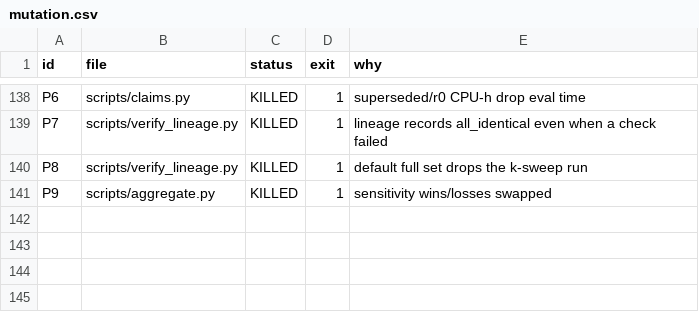
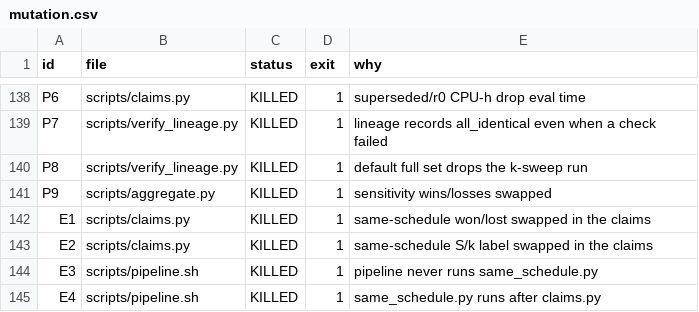
Before and after one commit to arman-dogru/drm-recursion-curriculum-microbench, a CSV file: results/mutation.csv, drawn as a sheet; only a part is shown, gaps mark what is left out.

Commit message:
Round 5 follow-ups: claims rebuild test + ss_* formatting test (m1), bwd_k wording (n1), flood range in TL;DR (n2), pipeline-order test (n3)
- tests/test_r5.py: full-tree test rebuilds claims.build() from results/ and requires equality
  with the committed claim_numbers.json; fabricated same_schedule.json test pins the ss_*
  won/lost and S/k labels (so the mutation copies kill a swap too); pipeline.sh must run
  same_schedule.py after aggregate.py and before claims.py.
- mutation_check.py: E1-E4 (ss won/lost swap, S/k label swap, same_schedule step deleted,
  same_schedule after claims); full run 144/144 killed (logs/r5/mut.log).
- claims.py: mut_rev5_* counts and hm_* bwd_k heatmap cells for the n1 sentence.
- README/template re-rendered; no result, tuning or figure file changed.

```diff
--- a/results/mutation.csv
+++ b/results/mutation.csv
@@ -141 +141,5 @@ P8,scripts/verify_lineage.py,KILLED,1,default full set drops the k-sweep run
 P9,scripts/aggregate.py,KILLED,1,sensitivity wins/losses swapped
+E1,scripts/claims.py,KILLED,1,same-schedule won/lost swapped in the claims
+E2,scripts/claims.py,KILLED,1,same-schedule S/k label swapped in the claims
+E3,scripts/pipeline.sh,KILLED,1,pipeline never runs same_schedule.py
+E4,scripts/pipeline.sh,KILLED,1,same_schedule.py runs after claims.py
```
Also changed, not shown: 8 other files.
